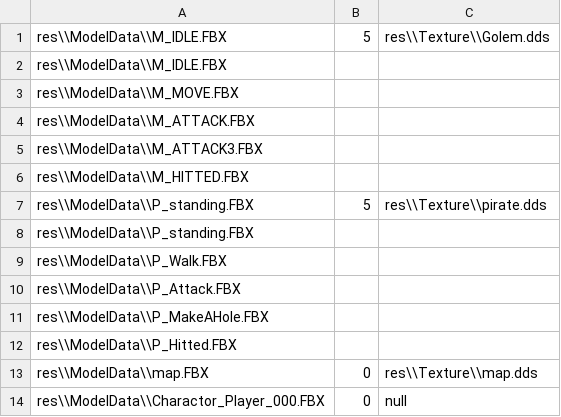
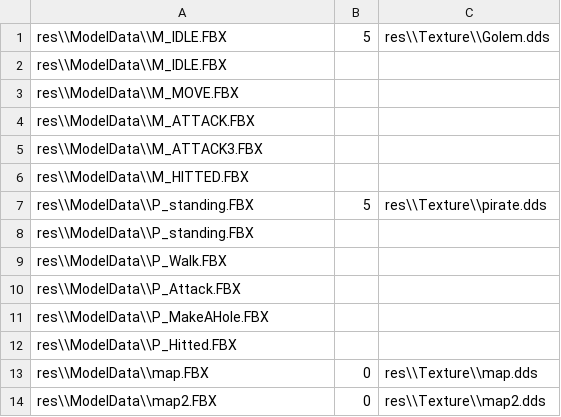
Before and after one commit to yeosu0107/SilentEngine, a CSV file: SilentEngine/SilentEngine/fileList.csv, drawn as a sheet; removed rows and columns are numbered as before the commit, all else as after; the diff names each change by its address in the sheet, - before the commit and + after, or states it on an @@ line.

```diff
--- a/SilentEngine/SilentEngine/fileList.csv
+++ b/SilentEngine/SilentEngine/fileList.csv
-row 14: res\\ModelData\\Charactor_Player_000.FBX | 0 | null
+row 14: res\\ModelData\\map2.FBX | 0 | res\\Texture\\map2.dds
```
Also changed, not shown: 24 other files.
